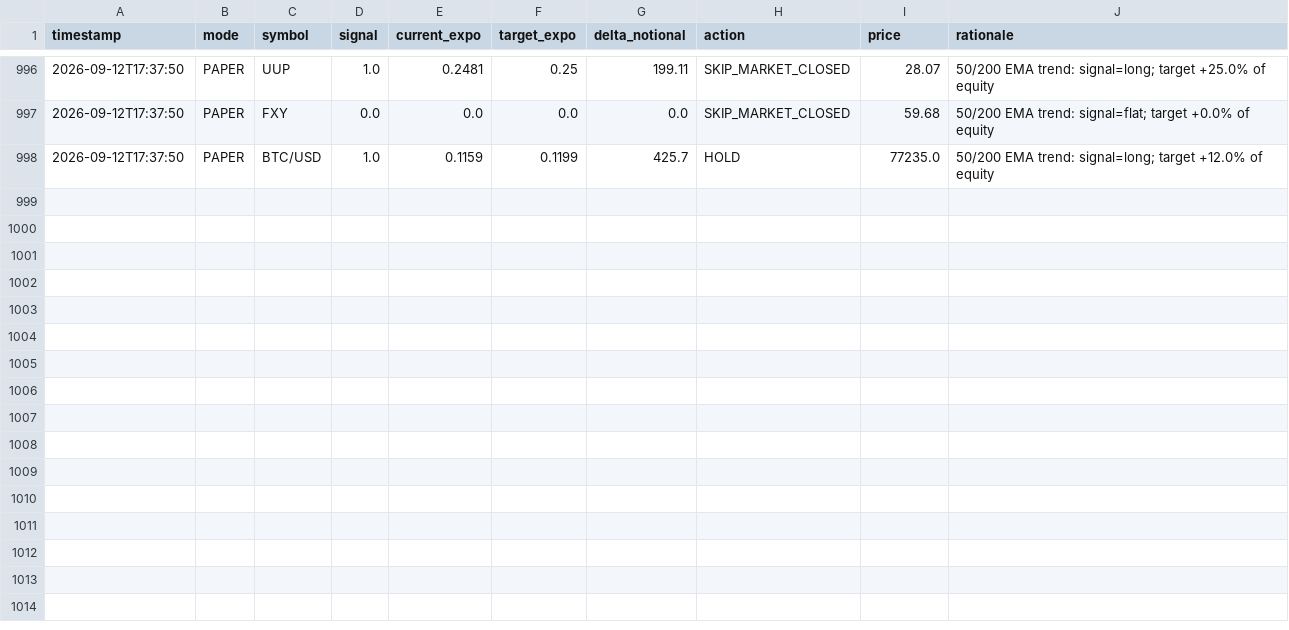
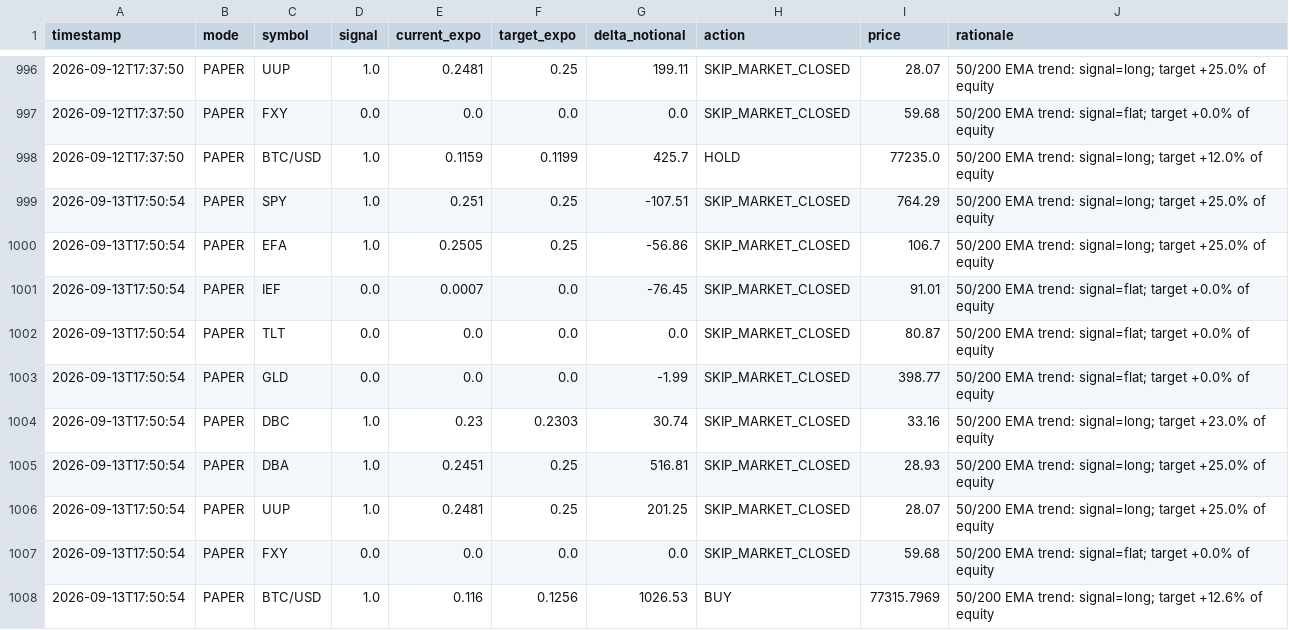
Before and after one commit to snig-17/alpaca-trend-bot, a CSV file: journal/decisions_2026.csv, drawn as a sheet; only a part is shown, gaps mark what is left out; the diff names each change by its address in the sheet, - before the commit and + after, or states it on an @@ line.

Commit message:
bot run 2026-09-13T17:50:54Z [skip ci]

```diff
--- a/journal/decisions_2026.csv
+++ b/journal/decisions_2026.csv
+row 999: 2026-09-13T17:50:54 | PAPER | SPY | 1.0 | 0.251 | 0.25 | -107.51 | SKIP_MARKET_CLOSED | 764.29 | 50/200 EMA trend: signal=long; target +25.0% of equity
+row 1000: 2026-09-13T17:50:54 | PAPER | EFA | 1.0 | 0.2505 | 0.25 | -56.86 | SKIP_MARKET_CLOSED | 106.7 | 50/200 EMA trend: signal=long; target +25.0% of equity
+row 1001: 2026-09-13T17:50:54 | PAPER | IEF | 0.0 | 0.0007 | 0.0 | -76.45 | SKIP_MARKET_CLOSED | 91.01 | 50/200 EMA trend: signal=flat; target +0.0% of equity
+row 1002: 2026-09-13T17:50:54 | PAPER | TLT | 0.0 | 0.0 | 0.0 | 0.0 | SKIP_MARKET_CLOSED | 80.87 | 50/200 EMA trend: signal=flat; target +0.0% of equity
+row 1003: 2026-09-13T17:50:54 | PAPER | GLD | 0.0 | 0.0 | 0.0 | -1.99 | SKIP_MARKET_CLOSED | 398.77 | 50/200 EMA trend: signal=flat; target +0.0% of equity
+row 1004: 2026-09-13T17:50:54 | PAPER | DBC | 1.0 | 0.23 | 0.2303 | 30.74 | SKIP_MARKET_CLOSED | 33.16 | 50/200 EMA trend: signal=long; target +23.0% of equity
+row 1005: 2026-09-13T17:50:54 | PAPER | DBA | 1.0 | 0.2451 | 0.25 | 516.81 | SKIP_MARKET_CLOSED | 28.93 | 50/200 EMA trend: signal=long; target +25.0% of equity
+row 1006: 2026-09-13T17:50:54 | PAPER | UUP | 1.0 | 0.2481 | 0.25 | 201.25 | SKIP_MARKET_CLOSED | 28.07 | 50/200 EMA trend: signal=long; target +25.0% of equity
+row 1007: 2026-09-13T17:50:54 | PAPER | FXY | 0.0 | 0.0 | 0.0 | 0.0 | SKIP_MARKET_CLOSED | 59.68 | 50/200 EMA trend: signal=flat; target +0.0% of equity
+row 1008: 2026-09-13T17:50:54 | PAPER | BTC/USD | 1.0 | 0.116 | 0.1256 | 1026.53 | BUY | 77315.7969 | 50/200 EMA trend: signal=long; target +12.6% of equity
```
Also changed, not shown: journal/pnl.csv, 1 other file.
